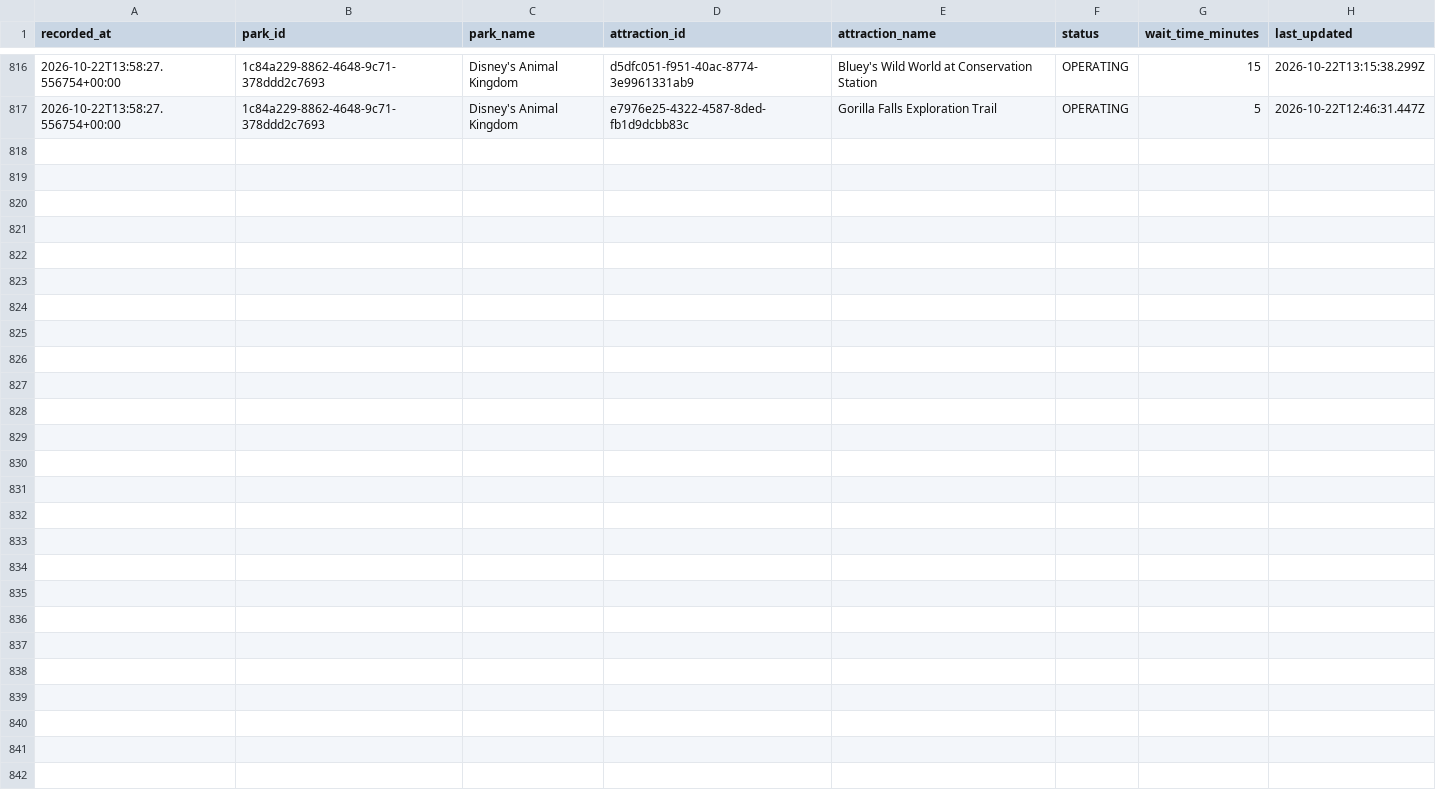
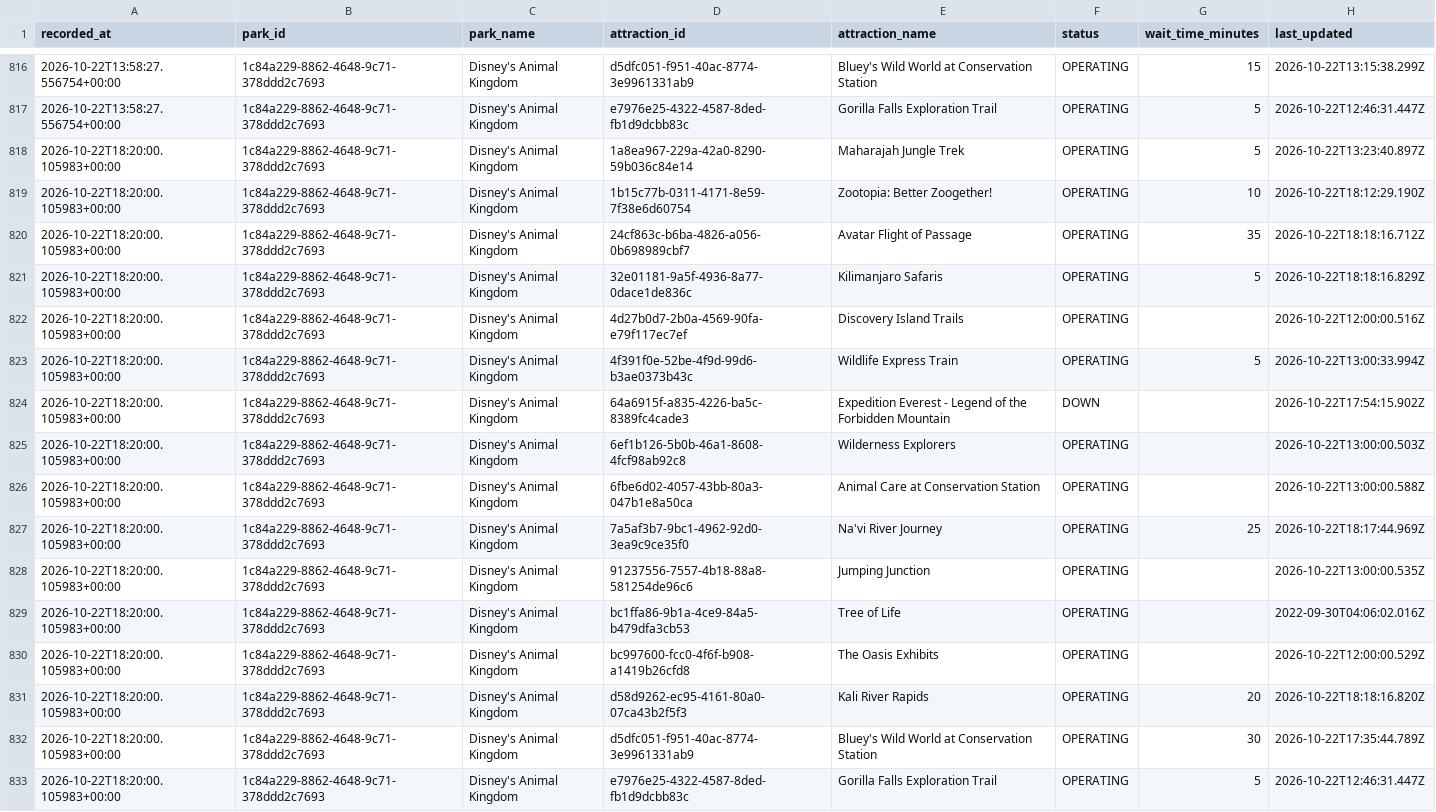
Before and after one commit to TheWaitTimes/park_data, a CSV file: data/animal_kingdom_2026.csv, drawn as a sheet; only a part is shown, gaps mark what is left out.

```diff
--- a/data/animal_kingdom_2026.csv
+++ b/data/animal_kingdom_2026.csv
@@ -817 +817,17 @@ recorded_at,park_id,park_name,attraction_id,attraction_name,status,wait_time_min
 2026-10-22T13:58:27.556754+00:00,1c84a229-8862-4648-9c71-378ddd2c7693,Disney's Animal Kingdom,e7976e25-4322-4587-8ded-fb1d9dcbb83c,Gorilla Falls Exploration Trail,OPERATING,5,2026-10-22T12:46:31.447Z
+2026-10-22T18:20:00.105983+00:00,1c84a229-8862-4648-9c71-378ddd2c7693,Disney's Animal Kingdom,1a8ea967-229a-42a0-8290-59b036c84e14,Maharajah Jungle Trek,OPERATING,5,2026-10-22T13:23:40.897Z
+2026-10-22T18:20:00.105983+00:00,1c84a229-8862-4648-9c71-378ddd2c7693,Disney's Animal Kingdom,1b15c77b-0311-4171-8e59-7f38e6d60754,Zootopia: Better Zoogether!,OPERATING,10,2026-10-22T18:12:29.190Z
+2026-10-22T18:20:00.105983+00:00,1c84a229-8862-4648-9c71-378ddd2c7693,Disney's Animal Kingdom,24cf863c-b6ba-4826-a056-0b698989cbf7,Avatar Flight of Passage,OPERATING,35,2026-10-22T18:18:16.712Z
+2026-10-22T18:20:00.105983+00:00,1c84a229-8862-4648-9c71-378ddd2c7693,Disney's Animal Kingdom,32e01181-9a5f-4936-8a77-0dace1de836c,Kilimanjaro Safaris,OPERATING,5,2026-10-22T18:18:16.829Z
+2026-10-22T18:20:00.105983+00:00,1c84a229-8862-4648-9c71-378ddd2c7693,Disney's Animal Kingdom,4d27b0d7-2b0a-4569-90fa-e79f117ec7ef,Discovery Island Trails,OPERATING,,2026-10-22T12:00:00.516Z
+2026-10-22T18:20:00.105983+00:00,1c84a229-8862-4648-9c71-378ddd2c7693,Disney's Animal Kingdom,4f391f0e-52be-4f9d-99d6-b3ae0373b43c,Wildlife Express Train,OPERATING,5,2026-10-22T13:00:33.994Z
+2026-10-22T18:20:00.105983+00:00,1c84a229-8862-4648-9c71-378ddd2c7693,Disney's Animal Kingdom,64a6915f-a835-4226-ba5c-8389fc4cade3,Expedition Everest - Legend of the Forbidden Mountain,DOWN,,2026-10-22T17:54:15.902Z
+2026-10-22T18:20:00.105983+00:00,1c84a229-8862-4648-9c71-378ddd2c7693,Disney's Animal Kingdom,6ef1b126-5b0b-46a1-8608-4fcf98ab92c8,Wilderness Explorers,OPERATING,,2026-10-22T13:00:00.503Z
+2026-10-22T18:20:00.105983+00:00,1c84a229-8862-4648-9c71-378ddd2c7693,Disney's Animal Kingdom,6fbe6d02-4057-43bb-80a3-047b1e8a50ca,Animal Care at Conservation Station,OPERATING,,2026-10-22T13:00:00.588Z
+2026-10-22T18:20:00.105983+00:00,1c84a229-8862-4648-9c71-378ddd2c7693,Disney's Animal Kingdom,7a5af3b7-9bc1-4962-92d0-3ea9c9ce35f0,Na'vi River Journey,OPERATING,25,2026-10-22T18:17:44.969Z
+2026-10-22T18:20:00.105983+00:00,1c84a229-8862-4648-9c71-378ddd2c7693,Disney's Animal Kingdom,91237556-7557-4b18-88a8-581254de96c6,Jumping Junction,OPERATING,,2026-10-22T13:00:00.535Z
+2026-10-22T18:20:00.105983+00:00,1c84a229-8862-4648-9c71-378ddd2c7693,Disney's Animal Kingdom,bc1ffa86-9b1a-4ce9-84a5-b479dfa3cb53,Tree of Life,OPERATING,,2022-09-30T04:06:02.016Z
+2026-10-22T18:20:00.105983+00:00,1c84a229-8862-4648-9c71-378ddd2c7693,Disney's Animal Kingdom,bc997600-fcc0-4f6f-b908-a1419b26cfd8,The Oasis Exhibits,OPERATING,,2026-10-22T12:00:00.529Z
+2026-10-22T18:20:00.105983+00:00,1c84a229-8862-4648-9c71-378ddd2c7693,Disney's Animal Kingdom,d58d9262-ec95-4161-80a0-07ca43b2f5f3,Kali River Rapids,OPERATING,20,2026-10-22T18:18:16.820Z
+2026-10-22T18:20:00.105983+00:00,1c84a229-8862-4648-9c71-378ddd2c7693,Disney's Animal Kingdom,d5dfc051-f951-40ac-8774-3e9961331ab9,Bluey's Wild World at Conservation Station,OPERATING,30,2026-10-22T17:35:44.789Z
+2026-10-22T18:20:00.105983+00:00,1c84a229-8862-4648-9c71-378ddd2c7693,Disney's Animal Kingdom,e7976e25-4322-4587-8ded-fb1d9dcbb83c,Gorilla Falls Exploration Trail,OPERATING,5,2026-10-22T12:46:31.447Z
```
Also changed, not shown: data/hollywood_studios_2026.csv, 2 other files.
